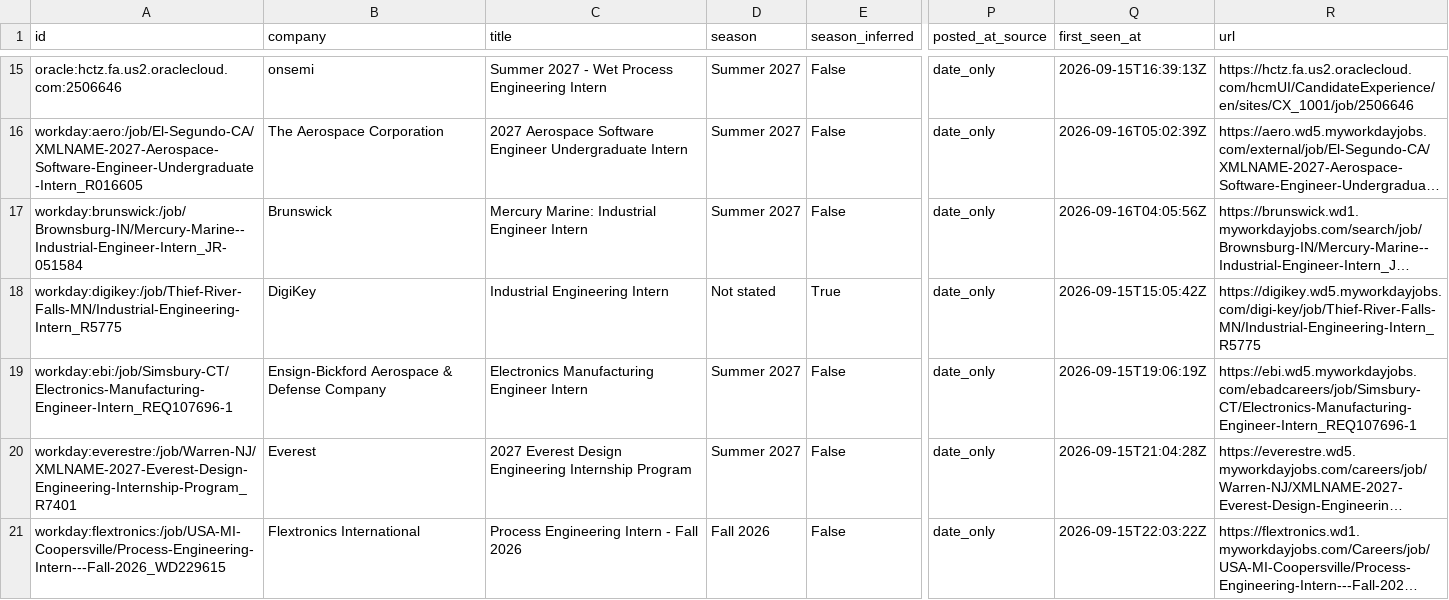
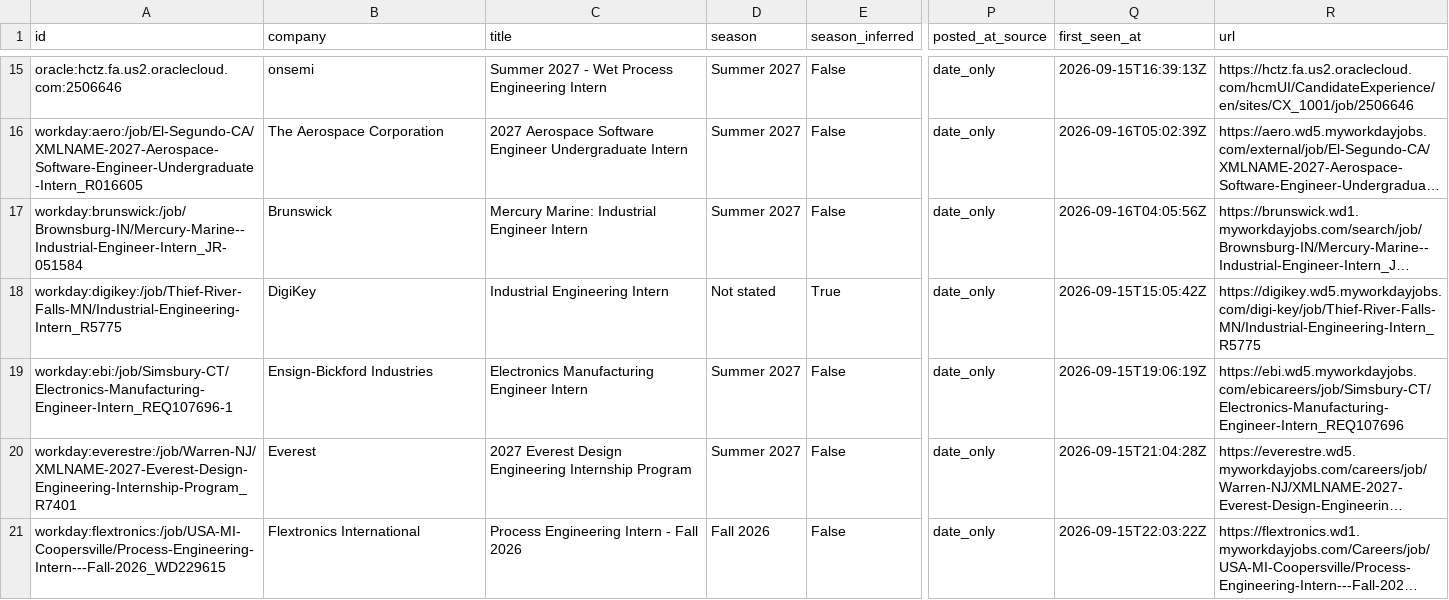
Before and after one commit to Tracker05/mechanical-engineering-internships, a CSV file: data/internships.csv, drawn as a sheet; only a part is shown, gaps mark what is left out; long unchanged cells end in …; the diff names each change by its address in the sheet, - before the commit and + after, or states it on an @@ line.

```diff
--- a/data/internships.csv
+++ b/data/internships.csv
-B19 (company): Ensign-Bickford Aerospace & Defense Company
+B19 (company): Ensign-Bickford Industries
-R19 (url): https://ebi.wd5.myworkdayjobs.com/ebadcareers/job/Simsbury-CT/Electronics-Manufacturing-Engineer-Intern_REQ107696-1
+R19 (url): https://ebi.wd5.myworkdayjobs.com/ebicareers/job/Simsbury-CT/Electronics-Manufacturing-Engineer-Intern_REQ107696
```
Also changed, not shown: docs/internships.csv, 11 other files.
